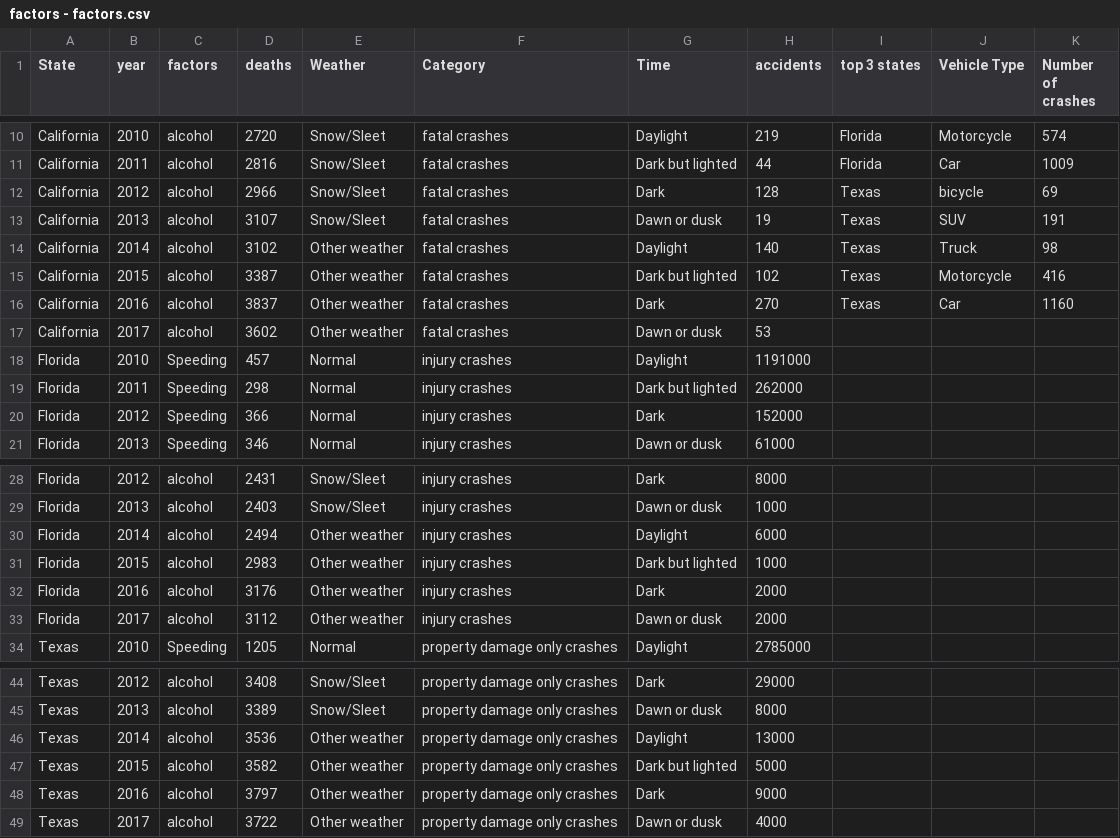
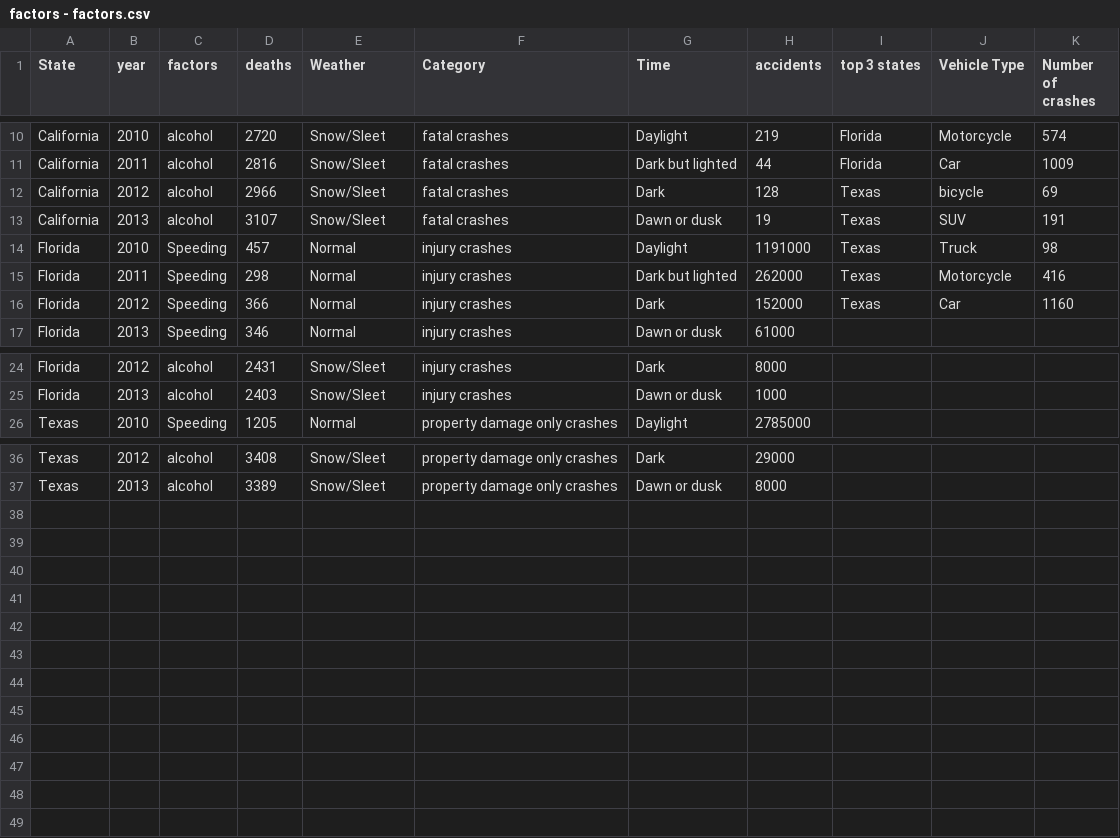
Before and after one commit to jsa258/vega-lite, a CSV file: factors - factors.csv, drawn as a sheet; only a part is shown, gaps mark what is left out.

Commit message:
Add files via upload

```diff
--- a/factors - factors.csv
+++ b/factors - factors.csv
@@ -13,9 +13,5 @@ California,2012,alcohol,2966,Snow/Sleet,fatal crashes,Dark,128,Texas,bicycle,69
 California,2013,alcohol,3107,Snow/Sleet,fatal crashes,Dawn or dusk,19,Texas,SUV,191
-California,2014,alcohol,3102,Other weather,fatal crashes,Daylight,140,Texas,Truck,98
-California,2015,alcohol,3387,Other weather,fatal crashes,Dark but lighted,102,Texas,Motorcycle,416
-California,2016,alcohol,3837,Other weather,fatal crashes,Dark,270,Texas,Car,1160
-California,2017,alcohol,3602,Other weather,fatal crashes,Dawn or dusk,53,,,
-Florida,2010,Speeding,457,Normal,injury crashes,Daylight,1191000,,,
-Florida,2011,Speeding,298,Normal,injury crashes,Dark but lighted,262000,,,
-Florida,2012,Speeding,366,Normal,injury crashes,Dark,152000,,,
+Florida,2010,Speeding,457,Normal,injury crashes,Daylight,1191000,Texas,Truck,98
+Florida,2011,Speeding,298,Normal,injury crashes,Dark but lighted,262000,Texas,Motorcycle,416
+Florida,2012,Speeding,366,Normal,injury crashes,Dark,152000,Texas,Car,1160
 Florida,2013,Speeding,346,Normal,injury crashes,Dawn or dusk,61000,,,
@@ -29,6 +25,2 @@ Florida,2012,alcohol,2431,Snow/Sleet,injury crashes,Dark,8000,,,
 Florida,2013,alcohol,2403,Snow/Sleet,injury crashes,Dawn or dusk,1000,,,
-Florida,2014,alcohol,2494,Other weather,injury crashes,Daylight,6000,,,
-Florida,2015,alcohol,2983,Other weather,injury crashes,Dark but lighted,1000,,,
-Florida,2016,alcohol,3176,Other weather,injury crashes,Dark,2000,,,
-Florida,2017,alcohol,3112,Other weather,injury crashes,Dawn or dusk,2000,,,
 Texas,2010,Speeding,1205,Normal,property damage only crashes,Daylight,2785000,,,
@@ -45,5 +37 @@ Texas,2012,alcohol,3408,Snow/Sleet,property damage only crashes,Dark,29000,,,
 Texas,2013,alcohol,3389,Snow/Sleet,property damage only crashes,Dawn or dusk,8000,,,
-Texas,2014,alcohol,3536,Other weather,property damage only crashes,Daylight,13000,,,
-Texas,2015,alcohol,3582,Other weather,property damage only crashes,Dark but lighted,5000,,,
-Texas,2016,alcohol,3797,Other weather,property damage only crashes,Dark,9000,,,
-Texas,2017,alcohol,3722,Other weather,property damage only crashes,Dawn or dusk,4000,,,
```
